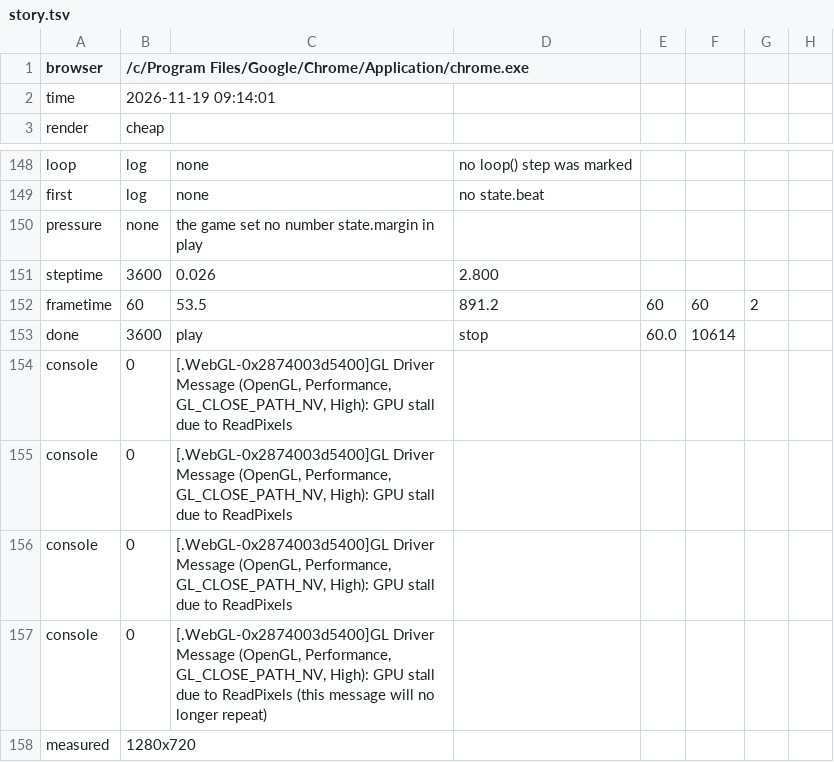
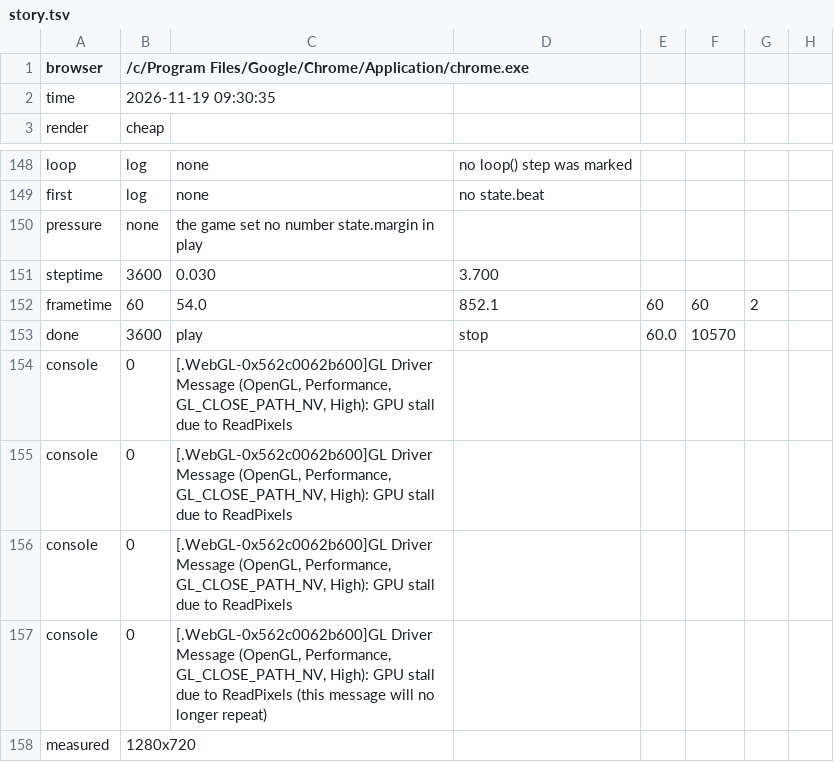
Before and after one commit to hgbao85/cotyphu, a TSV file: production/qa/evidence/grow-ty-phu-dat-viet/story.tsv, drawn as a sheet; only a part is shown, gaps mark what is left out.

```diff
--- a/production/qa/evidence/grow-ty-phu-dat-viet/story.tsv
+++ b/production/qa/evidence/grow-ty-phu-dat-viet/story.tsv
@@ -1,3 +1,3 @@
 browser	/c/Program Files/Google/Chrome/Application/chrome.exe
-time	2026-11-19 09:14:01
+time	2026-11-19 09:30:35
 render	cheap
@@ -150,9 +150,9 @@ first	log	none	no state.beat
 pressure	none	the game set no number state.margin in play
-steptime	3600	0.026	2.800
-frametime	60	53.5	891.2	60	60	2
-done	3600	play	stop	60.0	10614
-console	0	[.WebGL-0x2874003d5400]GL Driver Message (OpenGL, Performance, GL_CLOSE_PATH_NV, High): GPU stall due to ReadPixels
-console	0	[.WebGL-0x2874003d5400]GL Driver Message (OpenGL, Performance, GL_CLOSE_PATH_NV, High): GPU stall due to ReadPixels
-console	0	[.WebGL-0x2874003d5400]GL Driver Message (OpenGL, Performance, GL_CLOSE_PATH_NV, High): GPU stall due to ReadPixels
-console	0	[.WebGL-0x2874003d5400]GL Driver Message (OpenGL, Performance, GL_CLOSE_PATH_NV, High): GPU stall due to ReadPixels (this message will no longer repeat)
+steptime	3600	0.030	3.700
+frametime	60	54.0	852.1	60	60	2
+done	3600	play	stop	60.0	10570
+console	0	[.WebGL-0x562c0062b600]GL Driver Message (OpenGL, Performance, GL_CLOSE_PATH_NV, High): GPU stall due to ReadPixels
+console	0	[.WebGL-0x562c0062b600]GL Driver Message (OpenGL, Performance, GL_CLOSE_PATH_NV, High): GPU stall due to ReadPixels
+console	0	[.WebGL-0x562c0062b600]GL Driver Message (OpenGL, Performance, GL_CLOSE_PATH_NV, High): GPU stall due to ReadPixels
+console	0	[.WebGL-0x562c0062b600]GL Driver Message (OpenGL, Performance, GL_CLOSE_PATH_NV, High): GPU stall due to ReadPixels (this message will no longer repeat)
 measured	1280x720
```
Also changed, not shown: 8 other files.
